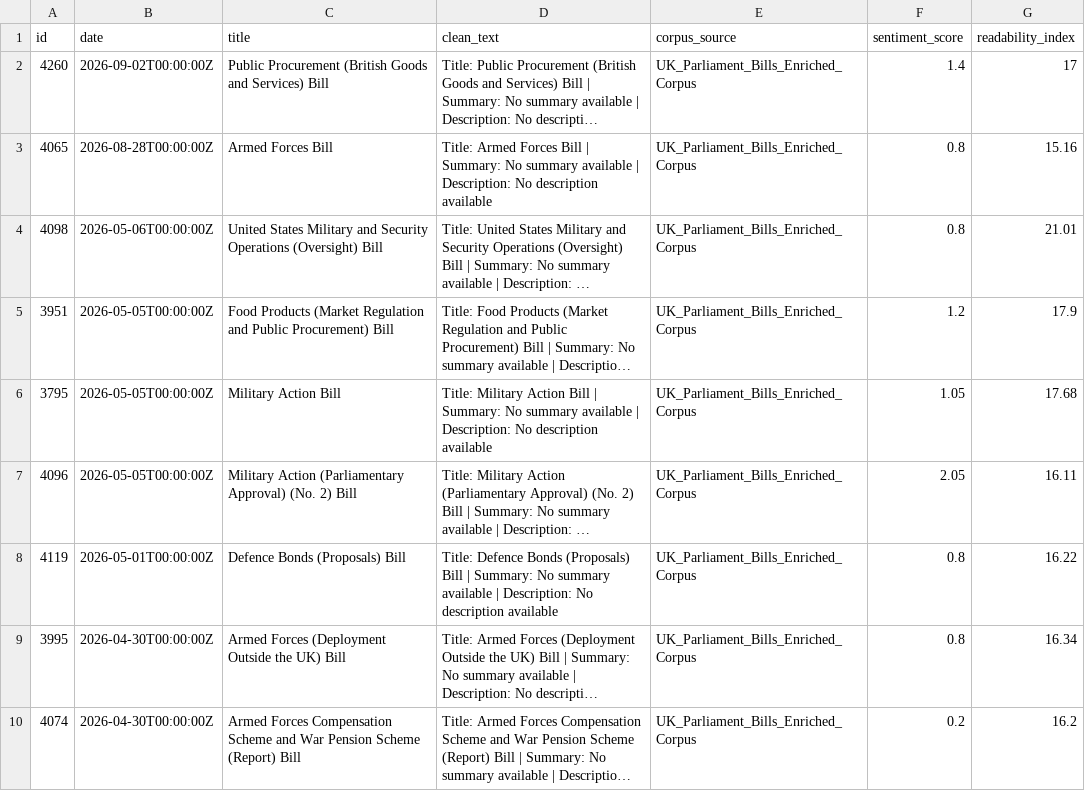
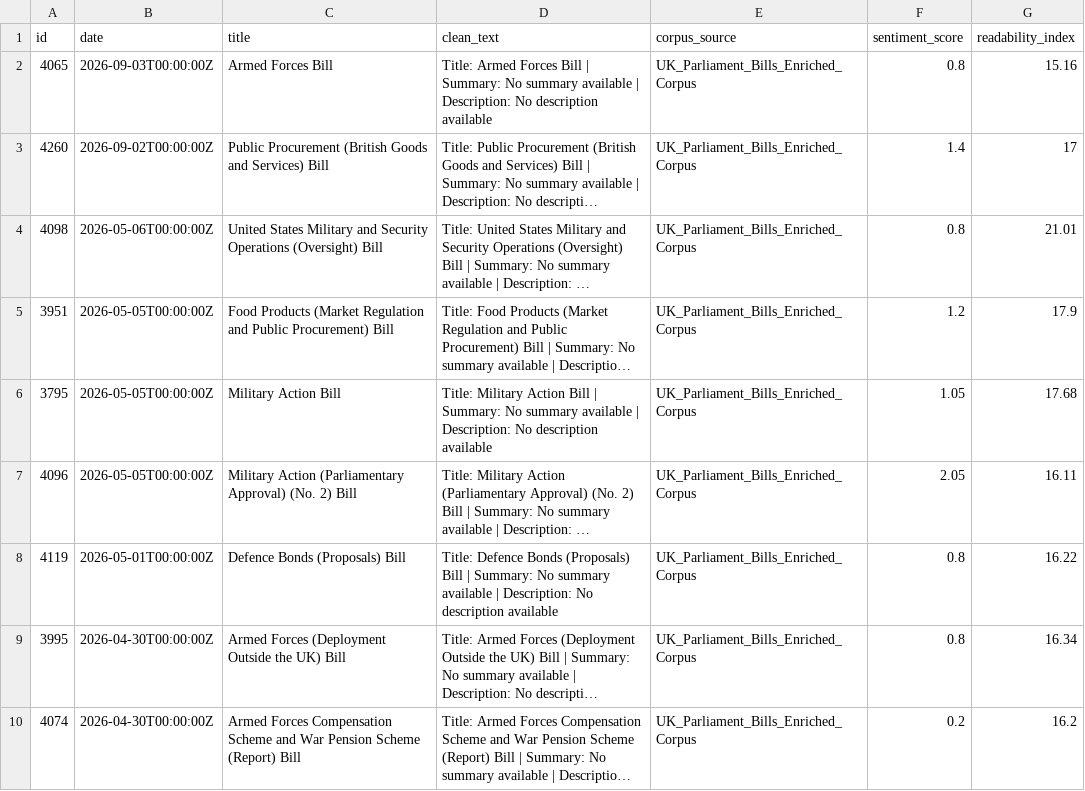
Before and after one commit to velvetcod3/AbyssDataLabs, a CSV file: defense_procurement/defense_procurement_feed.csv, drawn as a sheet; only a part is shown; long unchanged cells end in …; removed rows and columns are numbered as before the commit, all else as after; the diff names each change by its address in the sheet, - before the commit and + after, or states it on an @@ line.

```diff
--- a/defense_procurement/defense_procurement_feed.csv
+++ b/defense_procurement/defense_procurement_feed.csv
+row 2: 4065 | 2026-09-03T00:00:00Z | Armed Forces Bill | Title: Armed Forces Bill | Summary: No summary available | Description: No description available | UK_Parliament_Bills_Enriched_Corpus | 0.8 | 15.16
-row 3: 4065 | 2026-08-28T00:00:00Z | Armed Forces Bill | Title: Armed Forces Bill | Summary: No summary available | Description: No description available | UK_Parliament_Bills_Enriched_Corpus | 0.8 | 15.16
```
Also changed, not shown: defense_procurement/defense_procurement_sample_5rows.csv, energy_climate/energy_climate_feed.csv, 19 other files.
